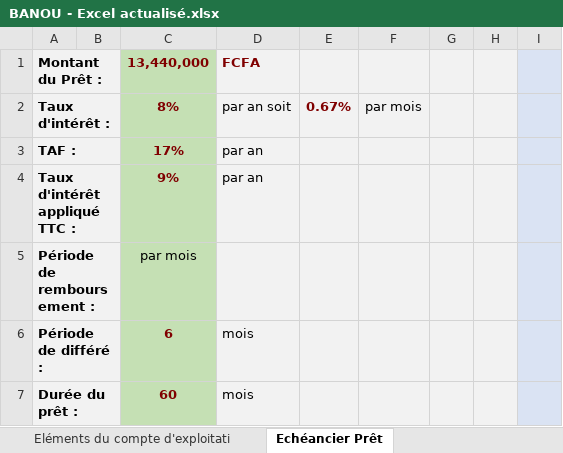
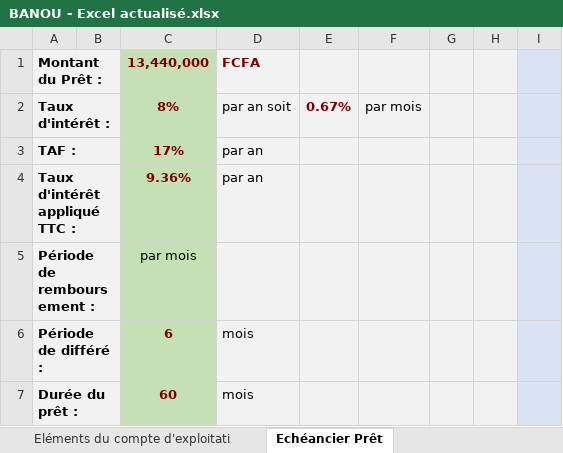
Before and after one commit to mohamedepankolo/claude, an Excel workbook: Banou/BANOU - Excel actualisé.xlsx, sheet Echéancier Prêt, drawn as a sheet; only a part is shown; values as stored, in another font and other column widths than the file's, no borders; conditional formats not drawn; the diff names each change by its address in the sheet, - before the commit and + after, or states it on an @@ line.

```diff
--- a/Banou/BANOU - Excel actualisé.xlsx (sheet Echéancier Prêt)
+++ b/Banou/BANOU - Excel actualisé.xlsx (sheet Echéancier Prêt)
-C4: 9%
+C4: 9.36%
```
Also changed, not shown: sheet Notes de correction, sheet Ratios d'analyse, sheet Compte de tresorerie, sheet Eléments du compte d'exploitati, sheet Compte d'exploitation, sheet Fiche Signalétique, formulas that keep their value, Awa/AWA - Excel actualisé.xlsx, Coulibaly/Coulibaly - Excel actualisé.xlsx, 21 other files.
